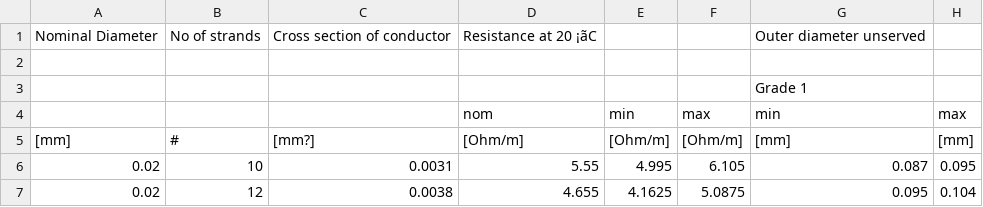
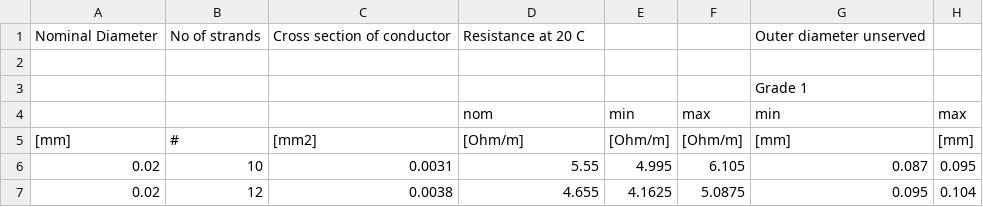
Before and after one commit to moe-tom/HF_Magnetics, a CSV file: Litz wire_dimensions_ELEKTRISOLA.csv, drawn as a sheet; only a part is shown; the diff names each change by its address in the sheet, - before the commit and + after, or states it on an @@ line.

Commit message:
Update Litz wire_dimensions_ELEKTRISOLA.csv

```diff
--- a/Litz wire_dimensions_ELEKTRISOLA.csv
+++ b/Litz wire_dimensions_ELEKTRISOLA.csv
-D1: Resistance at 20 ¡ãC
+D1: Resistance at 20 C
-C5: [mm?]
+C5: [mm2]
```
